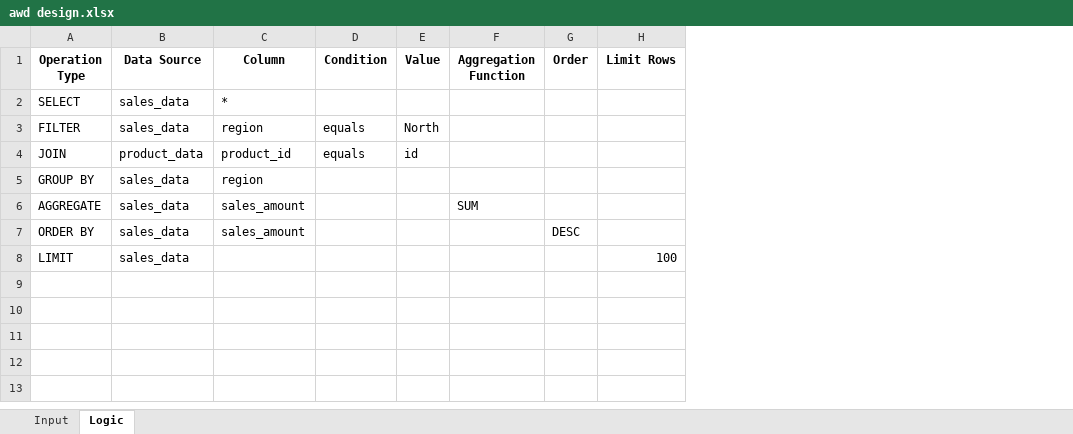
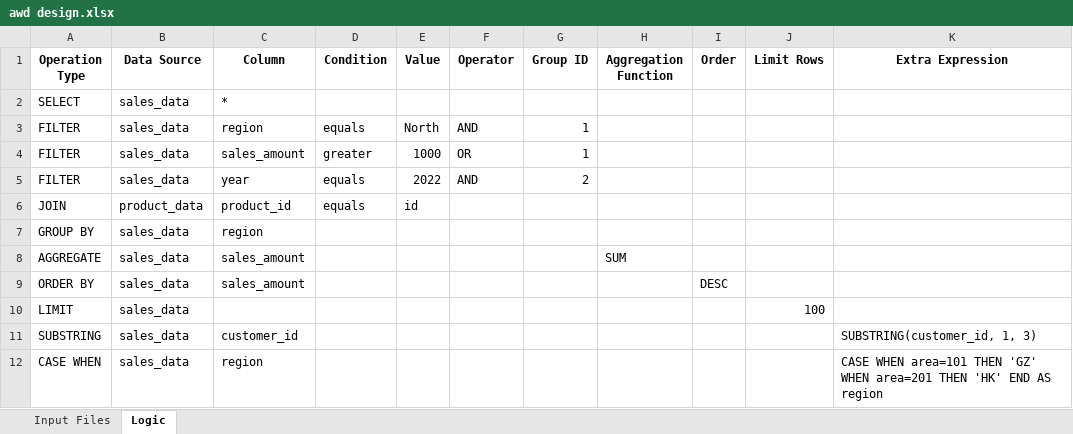
Before and after one commit to johnnytbz/johnnytbz.github.io, an Excel workbook: python/awd design.xlsx, sheet Logic, drawn as a sheet; values as stored, in another font and other column widths than the file's, no borders; addresses are those after the commit; the diff names each change by its address in the sheet, - before the commit and + after, or states it on an @@ line.

Commit message:
add awd design

```diff
--- a/python/awd design.xlsx (sheet Logic)
+++ b/python/awd design.xlsx (sheet Logic)
-sheet tab: Input
+sheet tab: Input Files
+column F (Operator), row 3: AND
+column G (Group ID), row 3: 1
+column K (Extra Expression), empty
+row 4: FILTER | sales_data | sales_amount | greater | 1000 | OR | 1
+row 5: FILTER | sales_data | year | equals | 2022 | AND | 2
+row 11: SUBSTRING | sales_data | customer_id |  |  |  |  |  |  |  | SUBSTRING(customer_id, 1, 3)
+row 12: CASE WHEN | sales_data | region |  |  |  |  |  |  |  | CASE WHEN area=101 THEN 'GZ' WHEN area=201 THEN 'HK' END AS region
```
Also changed, not shown: 1 other file.
